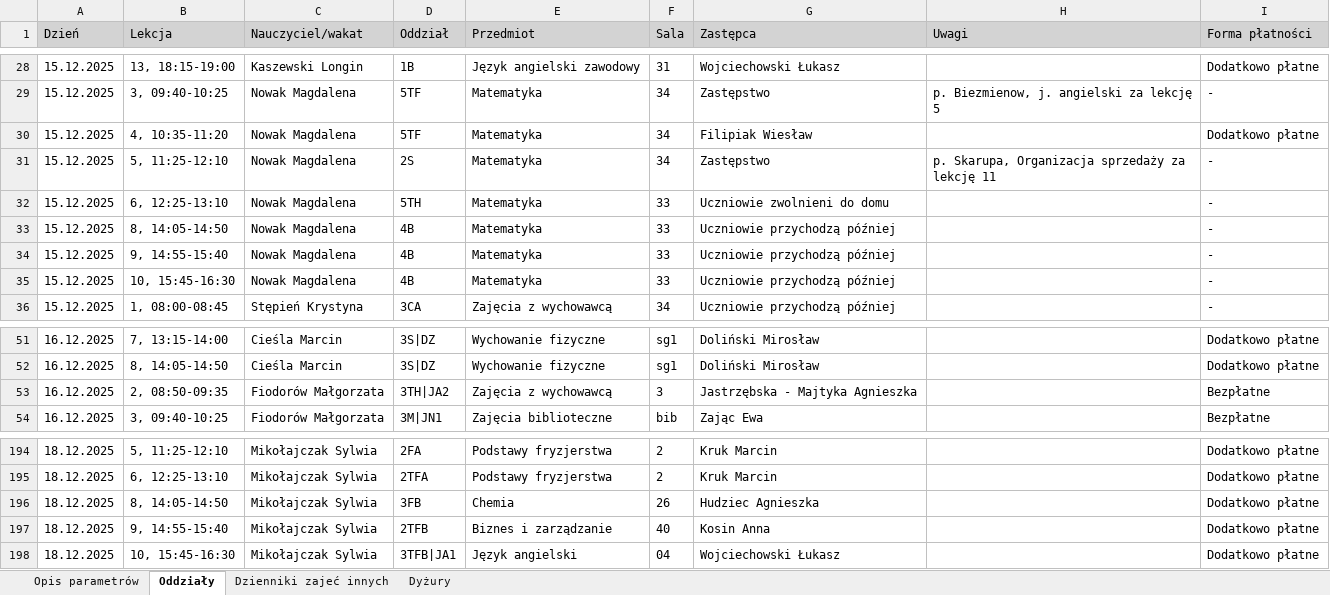
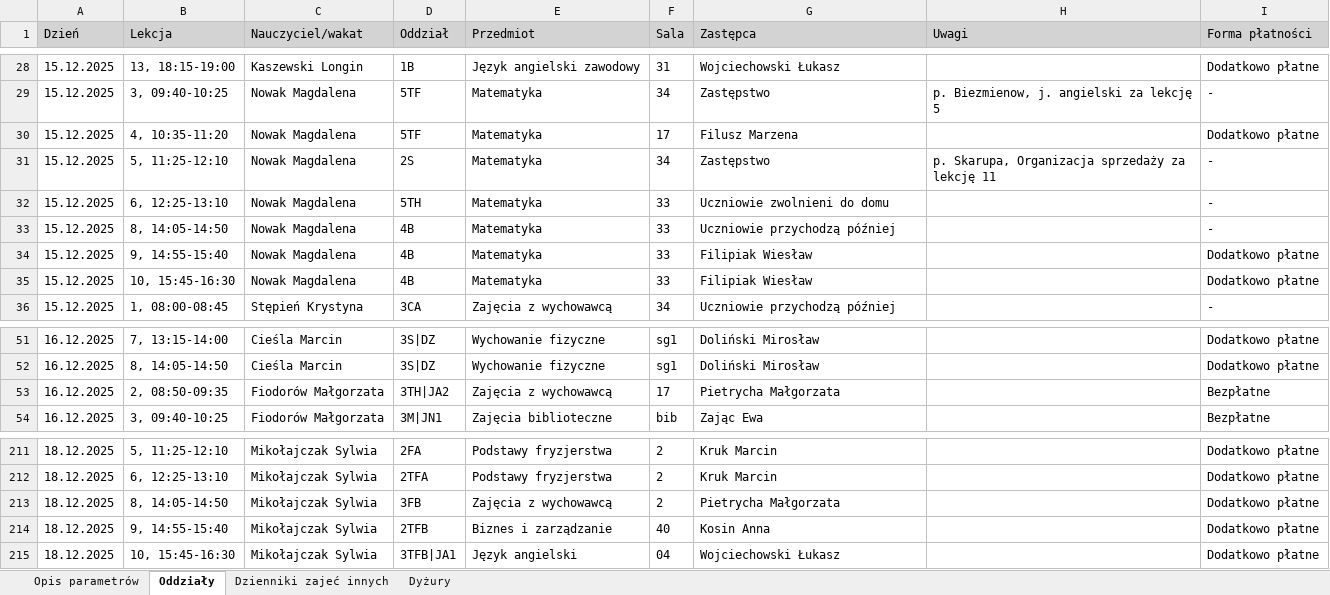
Before and after one commit to adeodatus11/zastepstwa, an Excel workbook: zastepstwa.xlsx, sheet Oddziały, drawn as a sheet; only a part is shown, gaps mark what is left out; values as stored, in another font and other column widths than the file's, no borders; addresses are those after the commit; the diff covers the shown part only; the diff names each change by its address in the sheet, - before the commit and + after, or states it on an @@ line.

```diff
--- a/zastepstwa.xlsx (sheet Oddziały)
+++ b/zastepstwa.xlsx (sheet Oddziały)
-F30 (Sala): 34
+F30 (Sala): 17
-G30 (Zastępca): Filipiak Wiesław
+G30 (Zastępca): Filusz Marzena
-G34:G35 (Zastępca): Uczniowie przychodzą później
+G34:G35 (Zastępca): Filipiak Wiesław
-I34:I35 (Forma płatności): -
+I34:I35 (Forma płatności): Dodatkowo płatne
-F53 (Sala): 3
+F53 (Sala): 17
-G53 (Zastępca): Jastrzębska - Majtyka Agnieszka
+G53 (Zastępca): Pietrycha Małgorzata
-E213 (Przedmiot): Chemia
+E213 (Przedmiot): Zajęcia z wychowawcą
-F213 (Sala): 26
+F213 (Sala): 2
-G213 (Zastępca): Hudziec Agnieszka
+G213 (Zastępca): Pietrycha Małgorzata
```
Also changed, not shown: 27 added rows and 7 edited cells elsewhere in this sheet, sheet Dyżury, sheet Dzienniki zajeć innych, InformacjeOPrzeniesieniach.xlsx.
